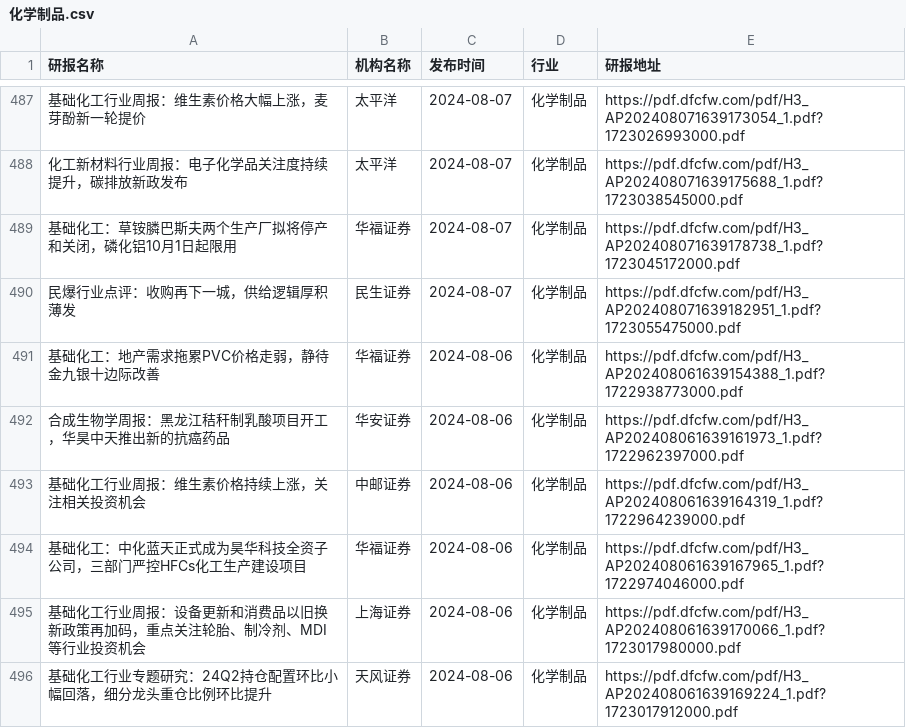
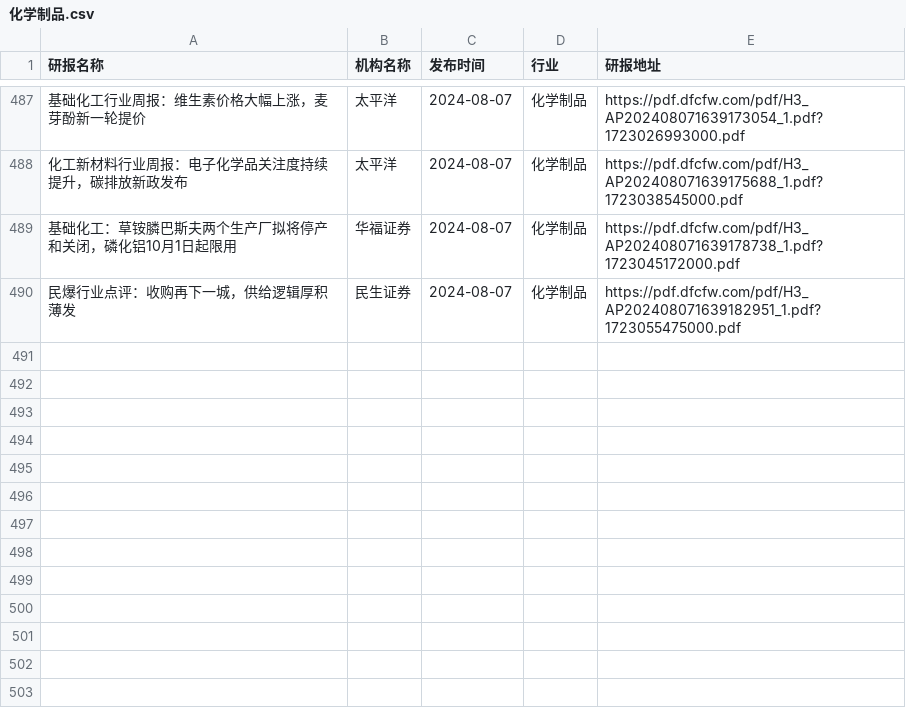
Before and after one commit to manymore13/report, a CSV file: eastmoney/化学制品.csv, drawn as a sheet; only a part is shown, gaps mark what is left out.

```diff
--- a/eastmoney/化学制品.csv
+++ b/eastmoney/化学制品.csv
@@ -490,7 +490 @@
 民爆行业点评：收购再下一城，供给逻辑厚积薄发,民生证券,2024-08-07,化学制品,https://pdf.dfcfw.com/pdf/H3_AP202408071639182951_1.pdf?1723055475000.pdf
-基础化工：地产需求拖累PVC价格走弱，静待金九银十边际改善,华福证券,2024-08-06,化学制品,https://pdf.dfcfw.com/pdf/H3_AP202408061639154388_1.pdf?1722938773000.pdf
-合成生物学周报：黑龙江秸秆制乳酸项目开工，华昊中天推出新的抗癌药品,华安证券,2024-08-06,化学制品,https://pdf.dfcfw.com/pdf/H3_AP202408061639161973_1.pdf?1722962397000.pdf
-基础化工行业周报：维生素价格持续上涨，关注相关投资机会,中邮证券,2024-08-06,化学制品,https://pdf.dfcfw.com/pdf/H3_AP202408061639164319_1.pdf?1722964239000.pdf
-基础化工：中化蓝天正式成为昊华科技全资子公司，三部门严控HFCs化工生产建设项目,华福证券,2024-08-06,化学制品,https://pdf.dfcfw.com/pdf/H3_AP202408061639167965_1.pdf?1722974046000.pdf
-基础化工行业周报：设备更新和消费品以旧换新政策再加码，重点关注轮胎、制冷剂、MDI等行业投资机会,上海证券,2024-08-06,化学制品,https://pdf.dfcfw.com/pdf/H3_AP202408061639170066_1.pdf?1723017980000.pdf
-基础化工行业专题研究：24Q2持仓配置环比小幅回落，细分龙头重仓比例环比提升,天风证券,2024-08-06,化学制品,https://pdf.dfcfw.com/pdf/H3_AP202408061639169224_1.pdf?1723017912000.pdf
```
Also changed, not shown: eastmoney/家用轻工.csv, eastmoney/家电行业.csv, 49 other files.
